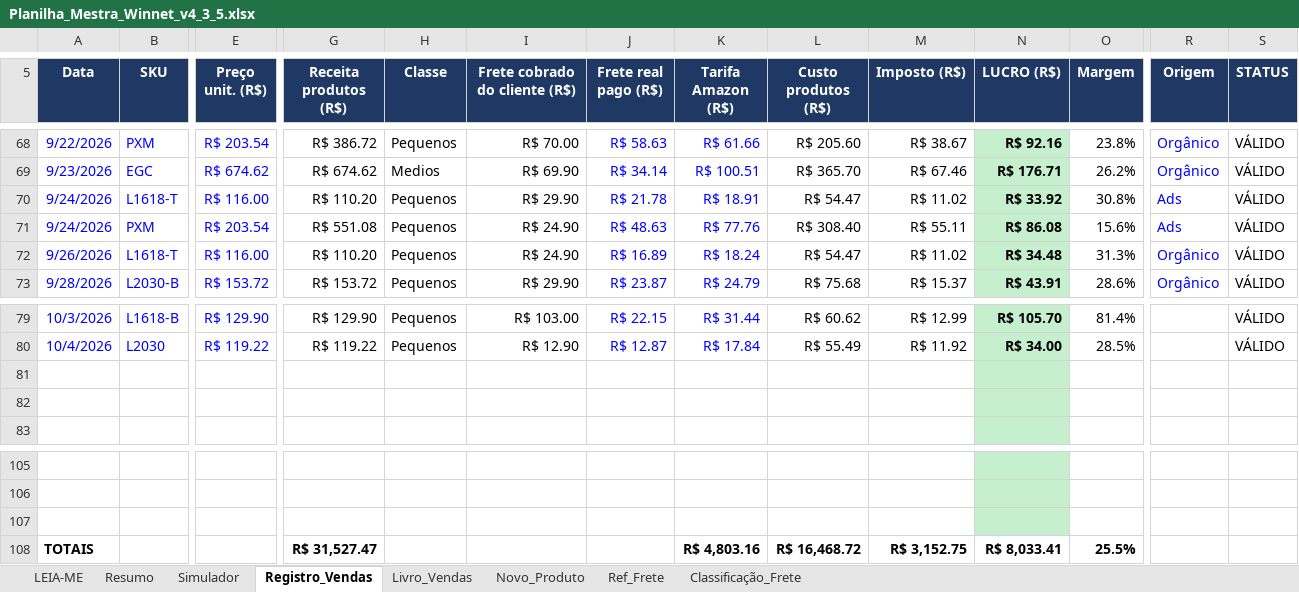
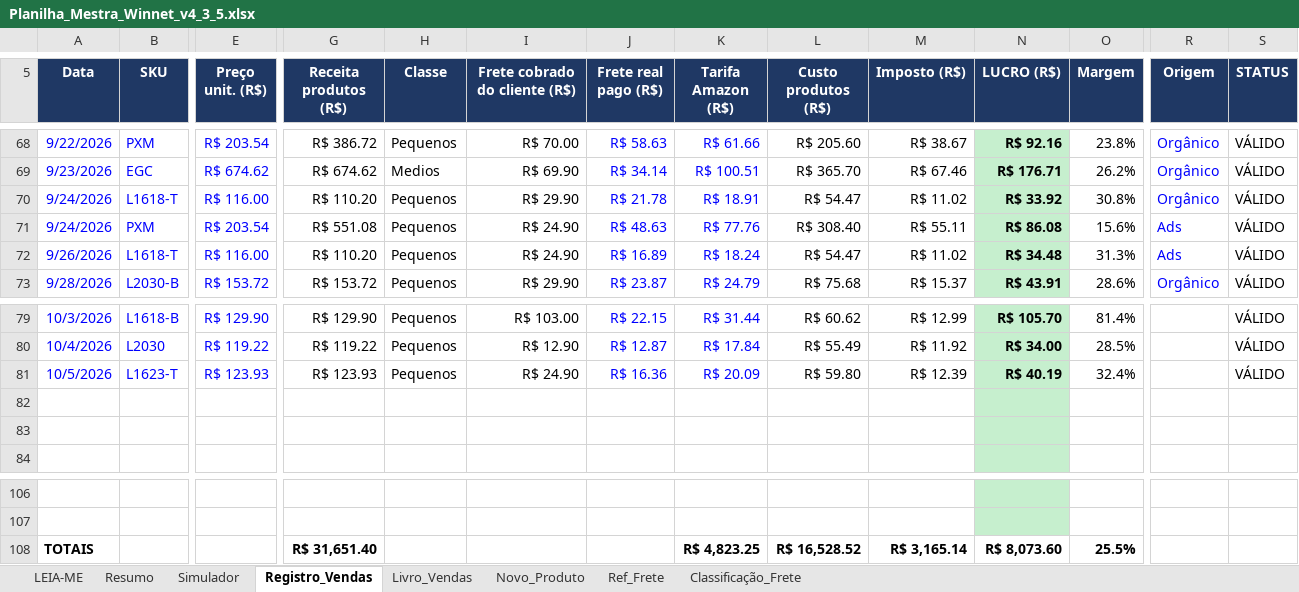
Before and after one commit to WinnetMetais/Marketplaces---Leo, an Excel workbook: dados/Planilha_Mestra_Winnet_v4_3_5.xlsx, sheet Registro_Vendas, drawn as a sheet; only a part is shown, gaps mark what is left out; values as stored, in another font and other column widths than the file's, no borders; conditional formats not drawn; removed rows and columns are numbered as before the commit, all else as after; rows hold the shown columns only; the diff names each change by its address in the sheet, - before the commit and + after, or states it on an @@ line.

```diff
--- a/dados/Planilha_Mestra_Winnet_v4_3_5.xlsx (sheet Registro_Vendas)
+++ b/dados/Planilha_Mestra_Winnet_v4_3_5.xlsx (sheet Registro_Vendas)
-R70 (Origem): Ads
+R70 (Origem): Orgânico
-R72 (Origem): Orgânico
+R72 (Origem): Ads
+row 81: 10/5/2026 | L1623-T | R$ 123.93 | R$ 123.93 | Pequenos | R$ 24.90 | R$ 16.36 | R$ 20.09 | R$ 59.80 | R$ 12.39 | R$ 40.19 | 32.4% |  | VÁLIDO
-row 107: (empty)
-G108 (Receita produtos (R$)): R$ 31,527.47
+G108 (Receita produtos (R$)): R$ 31,651.40
-K108 (Tarifa Amazon (R$)): R$ 4,803.16
+K108 (Tarifa Amazon (R$)): R$ 4,823.25
-L108 (Custo produtos (R$)): R$ 16,468.72
+L108 (Custo produtos (R$)): R$ 16,528.52
-M108 (Imposto (R$)): R$ 3,152.75
+M108 (Imposto (R$)): R$ 3,165.14
-N108 (LUCRO (R$)): R$ 8,033.41
+N108 (LUCRO (R$)): R$ 8,073.60
```
Also changed, not shown: formulas that keep their value, 2 other files.
